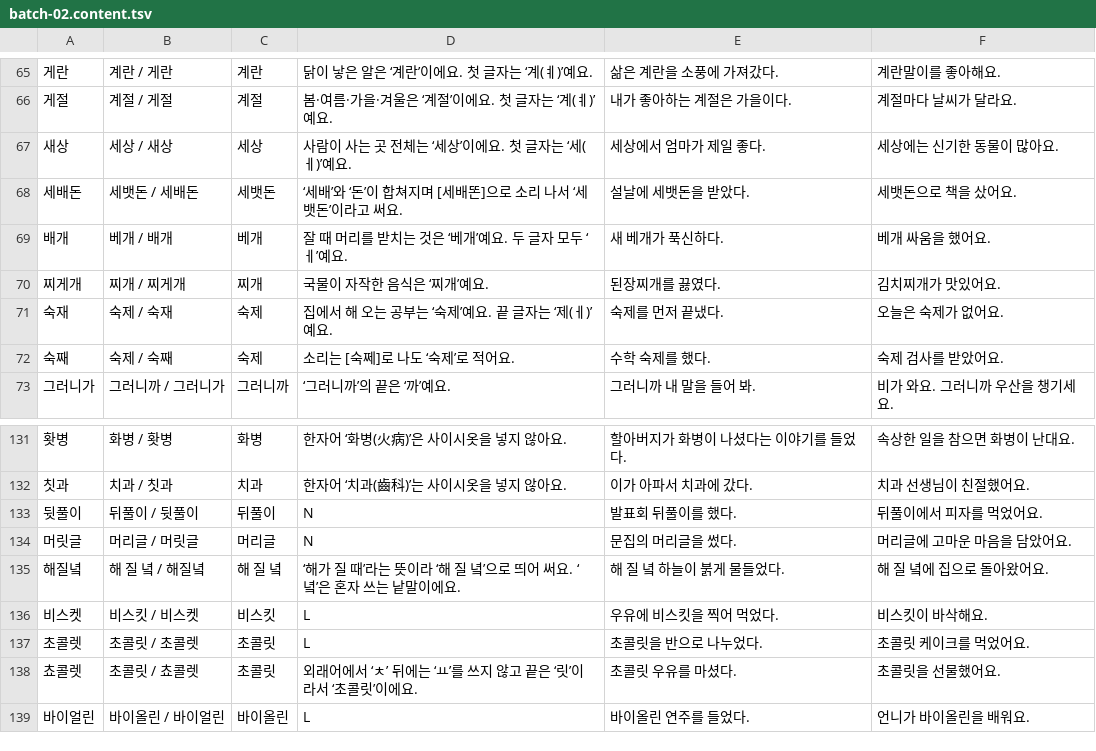
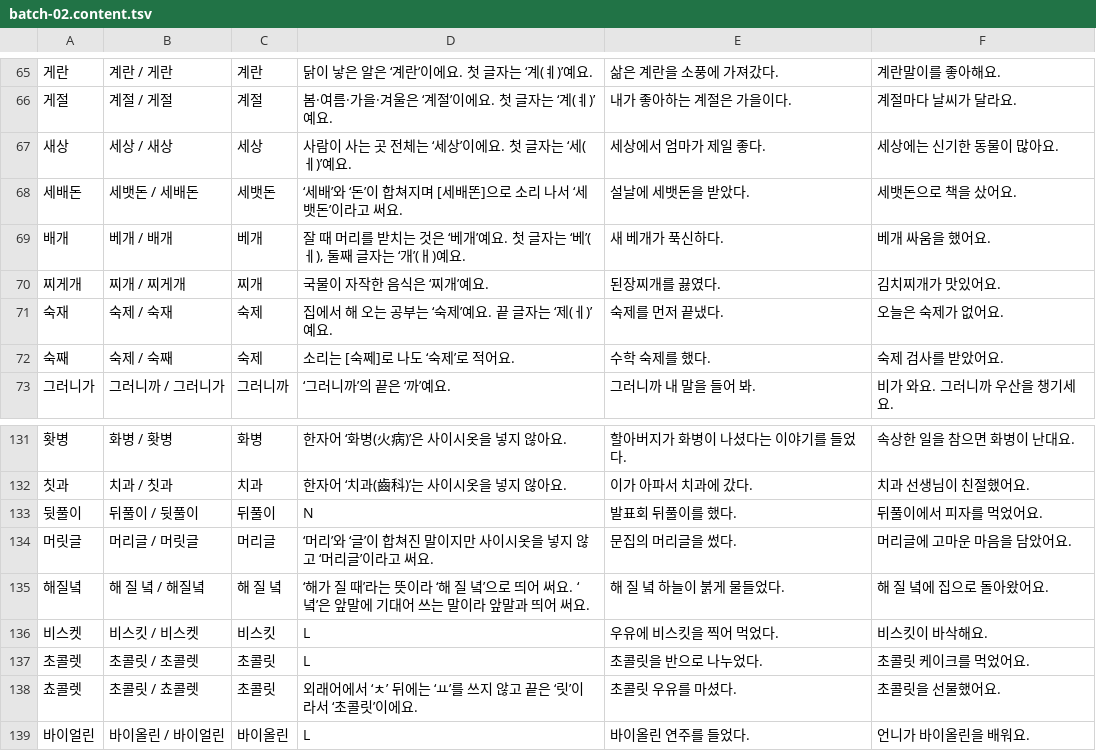
Before and after one commit to 01056649000yoo/vibe_agit, a TSV file: docs/spelling-expansion/batch-02.content.tsv, drawn as a sheet; only a part is shown, gaps mark what is left out.

```diff
--- a/docs/spelling-expansion/batch-02.content.tsv
+++ b/docs/spelling-expansion/batch-02.content.tsv
@@ -68,3 +68,3 @@
 세배돈|세뱃돈 / 세배돈|세뱃돈|‘세배’와 ‘돈’이 합쳐지며 [세배똔]으로 소리 나서 ‘세뱃돈’이라고 써요.|설날에 세뱃돈을 받았다.|세뱃돈으로 책을 샀어요.
-배개|베개 / 배개|베개|잘 때 머리를 받치는 것은 ‘베개’예요. 두 글자 모두 ‘ㅔ’예요.|새 베개가 푹신하다.|베개 싸움을 했어요.
+배개|베개 / 배개|베개|잘 때 머리를 받치는 것은 ‘베개’예요. 첫 글자는 ‘베’(ㅔ), 둘째 글자는 ‘개’(ㅐ)예요.|새 베개가 푹신하다.|베개 싸움을 했어요.
 찌게개|찌개 / 찌게개|찌개|국물이 자작한 음식은 ‘찌개’예요.|된장찌개를 끓였다.|김치찌개가 맛있어요.
@@ -133,4 +133,4 @@
 뒷풀이|뒤풀이 / 뒷풀이|뒤풀이|N|발표회 뒤풀이를 했다.|뒤풀이에서 피자를 먹었어요.
-머릿글|머리글 / 머릿글|머리글|N|문집의 머리글을 썼다.|머리글에 고마운 마음을 담았어요.
-해질녘|해 질 녘 / 해질녘|해 질 녘|‘해가 질 때’라는 뜻이라 ‘해 질 녘’으로 띄어 써요. ‘녘’은 혼자 쓰는 낱말이에요.|해 질 녘 하늘이 붉게 물들었다.|해 질 녘에 집으로 돌아왔어요.
+머릿글|머리글 / 머릿글|머리글|‘머리’와 ‘글’이 합쳐진 말이지만 사이시옷을 넣지 않고 ‘머리글’이라고 써요.|문집의 머리글을 썼다.|머리글에 고마운 마음을 담았어요.
+해질녘|해 질 녘 / 해질녘|해 질 녘|‘해가 질 때’라는 뜻이라 ‘해 질 녘’으로 띄어 써요. ‘녘’은 앞말에 기대어 쓰는 말이라 앞말과 띄어 써요.|해 질 녘 하늘이 붉게 물들었다.|해 질 녘에 집으로 돌아왔어요.
 비스켓|비스킷 / 비스켓|비스킷|L|우유에 비스킷을 찍어 먹었다.|비스킷이 바삭해요.
```
Also changed, not shown: docs/spelling-expansion/batch-03.content.tsv, 22 other files.
